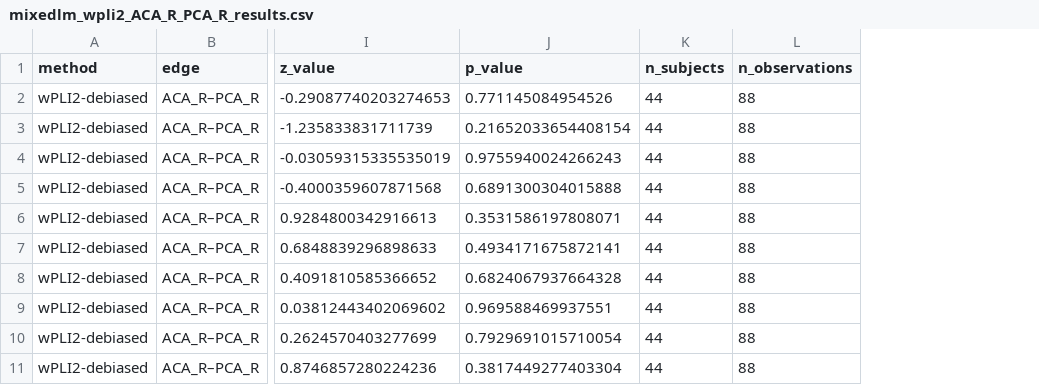
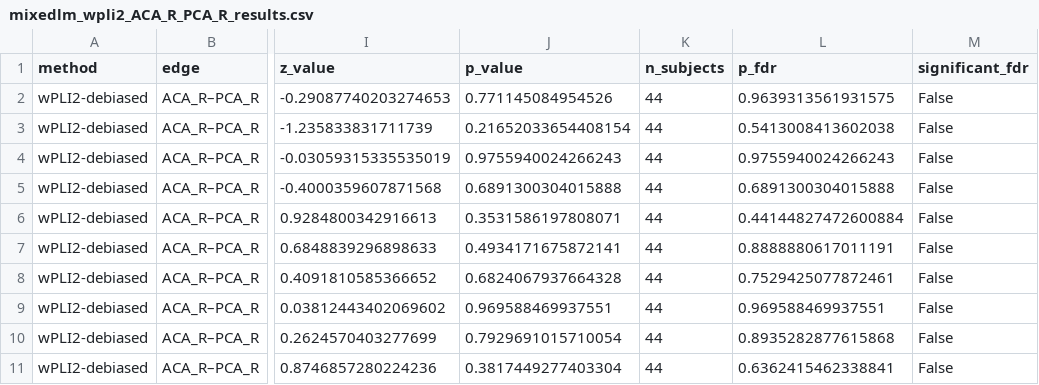
Before and after one commit to FebevanSommeren/Social-behavior-in-mice, a CSV file: Day 2 - sociability/EEG analysis/Connectivity analysis/Connectivity analysis Day 2/mixedlm_wpli2_ACA_R_PCA_R_results.csv, drawn as a sheet; only a part is shown, gaps mark what is left out; removed rows and columns are numbered as before the commit, all else as after; the diff names each change by its address in the sheet, - before the commit and + after, or states it on an @@ line.

Commit message:
add cliffs delta to con d2 + new run of results d2

```diff
--- a/Day 2 - sociability/EEG analysis/Connectivity analysis/Connectivity analysis Day 2/mixedlm_wpli2_ACA_R_PCA_R_results.csv
+++ b/Day 2 - sociability/EEG analysis/Connectivity analysis/Connectivity analysis Day 2/mixedlm_wpli2_ACA_R_PCA_R_results.csv
-column L (n_observations), rows 2-11: all 88
+column L (p_fdr), rows 2-11: 0.9639313561931575 | 0.5413008413602038 | 0.9755940024266243 | 0.6891300304015888 | 0.44144827472600884 | 0.8888880617011191 | 0.7529425077872461 | 0.969588469937551 | 0.8935282877615868 | 0.6362415462338841
+column M (significant_fdr), rows 2-11: all False
```
Also changed, not shown: Day 2 - sociability/EEG analysis/Connectivity analysis/Connectivity analysis Day 2/ACA_R_PCA_R_dpli_genotype+sex_with_mouse_cup_FDR_by_comparison_stats.csv, Day 2 - sociability/EEG analysis/Connectivity analysis/Connectivity analysis Day 2/ACA_R_PCA_R_dpli_genotype+sex_without_mouse_cup_FDR_by_comparison_stats.csv, 20 other files.
